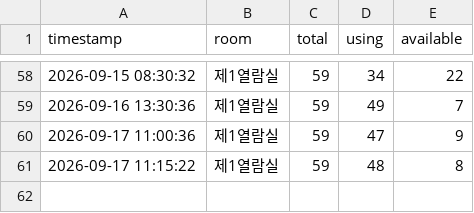
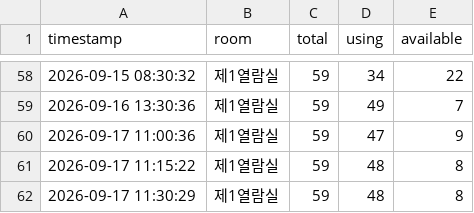
Before and after one commit to parkjungchun/Libropia, a CSV file: seat_log.csv, drawn as a sheet; only a part is shown, gaps mark what is left out.

Commit message:
seat log update

```diff
--- a/seat_log.csv
+++ b/seat_log.csv
@@ -61 +61,2 @@
 2026-09-17 11:15:22,제1열람실,59,48,8
+2026-09-17 11:30:29,제1열람실,59,48,8
```
Also changed, not shown: 1 other file.
